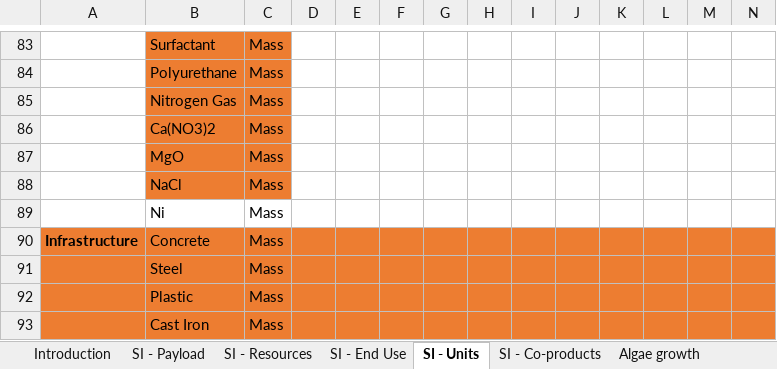
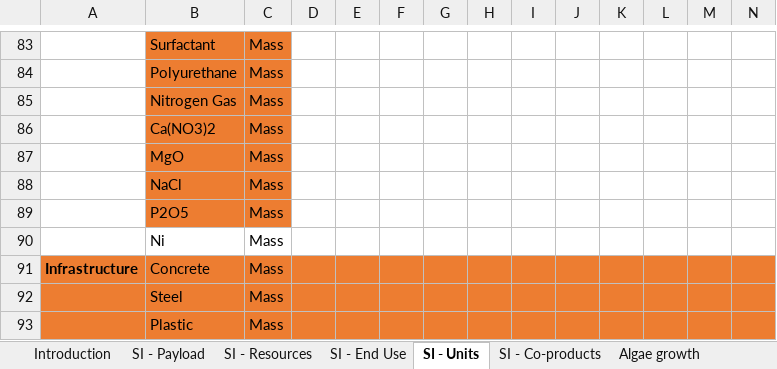
Before and after one commit to olw0905/Interactive-SCSA_Dash, an Excel workbook: static/Algae HTL.xlsm, sheet SI - Units, drawn as a sheet; only a part is shown, gaps mark what is left out; the shorter side is filled out with more unchanged rows; values as stored, in another font and other column widths than the file's, no borders; table styles not drawn; rows hold the shown columns only; the diff names each change by its address in the sheet, - before the commit and + after, or states it on an @@ line.

```diff
--- a/static/Algae HTL.xlsm (sheet SI - Units)
+++ b/static/Algae HTL.xlsm (sheet SI - Units)
+row 89:  | P2O5 | Mass
```
Also changed, not shown: sheet Fuel production, sheet SI - Resources, sheet SI - End Use, formulas that keep their value, charts or pictures, Lookup table_prototyping.xlsx.
